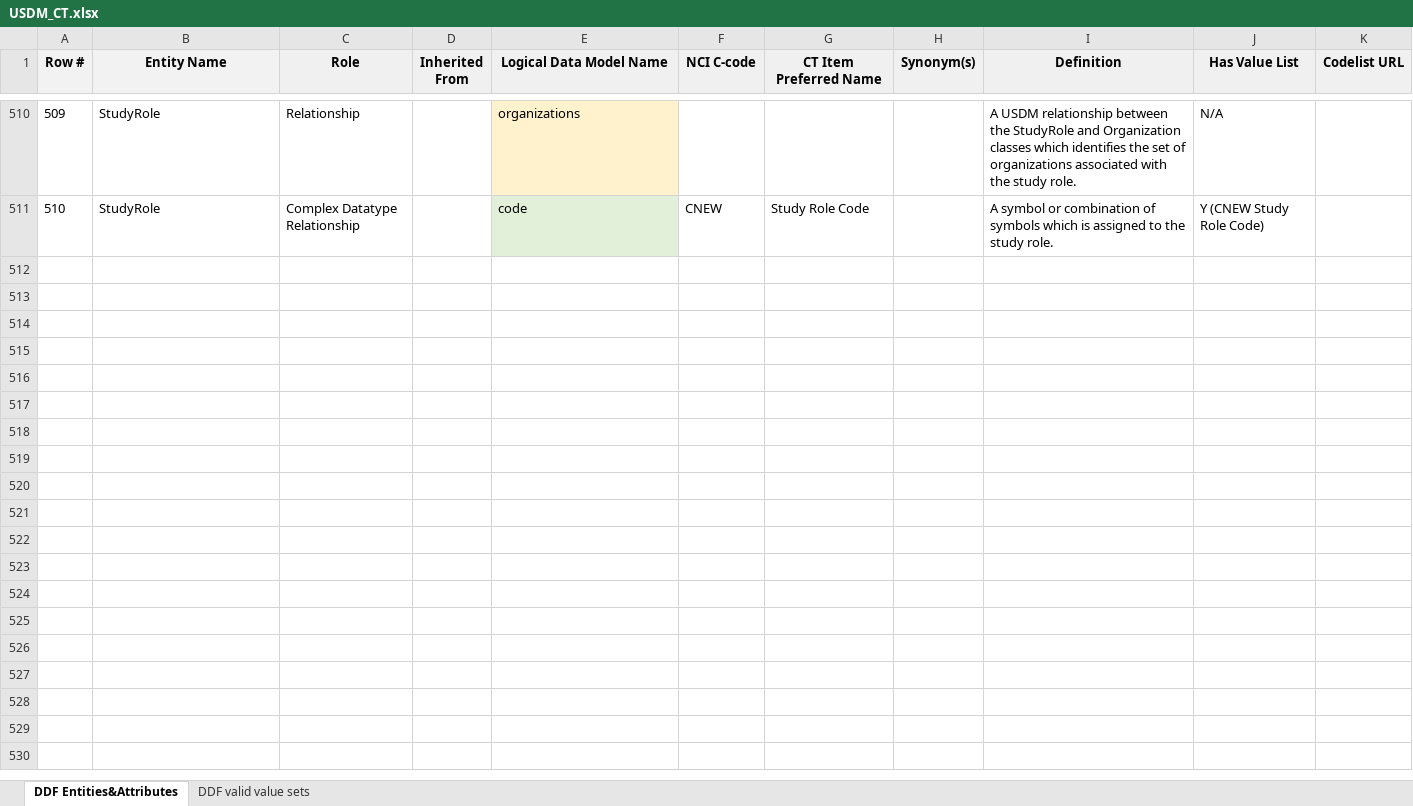
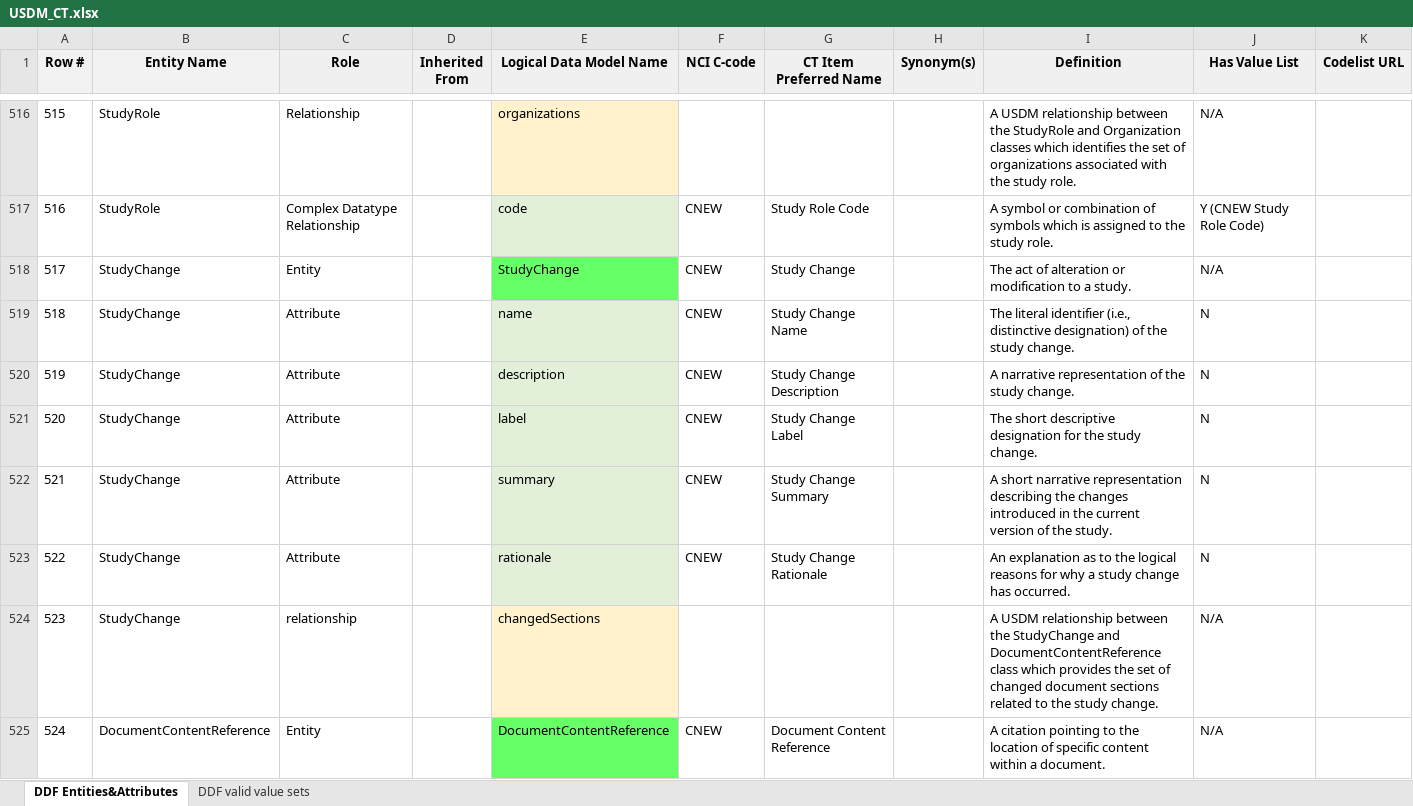
Before and after one commit to cdisc-org/DDF-RA, an Excel workbook: Deliverables/CT/USDM_CT.xlsx, sheet DDF Entities&Attributes, drawn as a sheet; only a part is shown, gaps mark what is left out; values as stored, in another font and other column widths than the file's, no borders; charts and pictures and conditional formats not drawn; the diff covers the shown part only; the diff names each change by its address in the sheet, - before the commit and + after, or states it on an @@ line.

```diff
--- a/Deliverables/CT/USDM_CT.xlsx (sheet DDF Entities&Attributes)
+++ b/Deliverables/CT/USDM_CT.xlsx (sheet DDF Entities&Attributes)
@@ column A (Row #) renumbered between rows 324 and 517 @@
+row 518: 517 | StudyChange | Entity |  | StudyChange | CNEW | Study Change |  | The act of alteration or modification to a study. | N/A
+row 519: 518 | StudyChange | Attribute |  | name | CNEW | Study Change Name |  | The literal identifier (i.e., distinctive designation) of the study change. | N
+row 520: 519 | StudyChange | Attribute |  | description | CNEW | Study Change Description |  | A narrative representation of the study change. | N
+row 521: 520 | StudyChange | Attribute |  | label | CNEW | Study Change Label |  | The short descriptive designation for the study change. | N
+row 522: 521 | StudyChange | Attribute |  | summary | CNEW | Study Change Summary |  | A short narrative representation describing the changes introduced in the current version of the study. | N
+row 523: 522 | StudyChange | Attribute |  | rationale | CNEW | Study Change Rationale |  | An explanation as to the logical reasons for why a study change has occurred. | N
+row 524: 523 | StudyChange | relationship |  | changedSections |  |  |  | A USDM relationship between the StudyChange and DocumentContentReference class which provides the set of changed document sections related to the study change. | N/A
+row 525: 524 | DocumentContentReference | Entity |  | DocumentContentReference | CNEW | Document Content Reference |  | A citation pointing to the location of specific content within a document. | N/A
```
Also changed, not shown: 13 added rows, 19 edited cells and cell formats elsewhere in this sheet, sheet DDF valid value sets, charts or pictures, Deliverables/CT/USDM_CT_Changes.xlsx.
